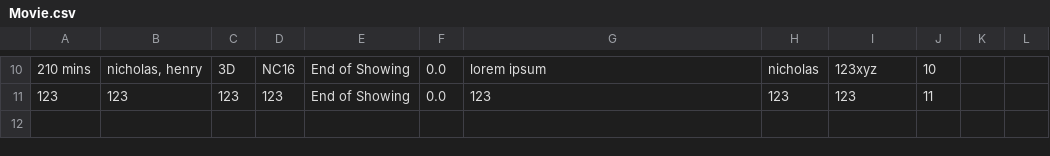
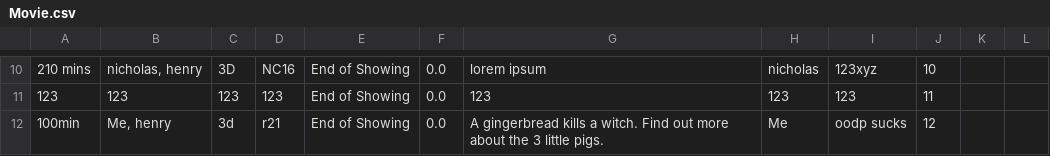
Before and after one commit to henryhrlim/moblima, a CSV file: src/data/Movie.csv, drawn as a sheet; only a part is shown, gaps mark what is left out.

```diff
--- a/src/data/Movie.csv
+++ b/src/data/Movie.csv
@@ -11 +11,2 @@
 "123","123","123","123","End of Showing",0.0,"123","123","123",11
+"100min","Me, henry","3d","r21","End of Showing",0.0,"A gingerbread kills a witch. Find out more about the 3 little pigs.","Me","oodp sucks",12
```
Also changed, not shown: src/data/Cineplex.csv, src/data/Seats.csv, 2 other files.
